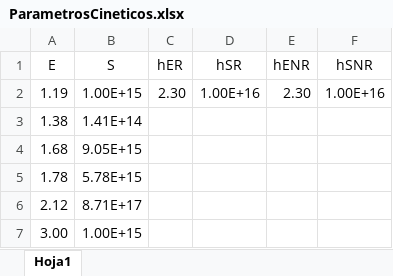
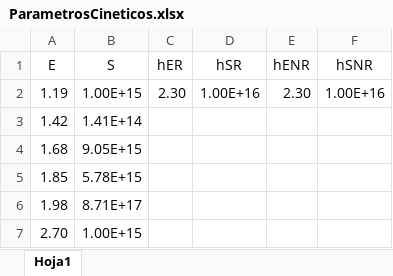
Before and after one commit to marrrrrrta/TFG_MartadelaRosa, an Excel workbook: ExperimentalData/ParametrosCineticos.xlsx, sheet Hoja1, drawn as a sheet; values as stored, in another font and other column widths than the file's, no borders; the diff names each change by its address in the sheet, - before the commit and + after, or states it on an @@ line.

```diff
--- a/ExperimentalData/ParametrosCineticos.xlsx (sheet Hoja1)
+++ b/ExperimentalData/ParametrosCineticos.xlsx (sheet Hoja1)
-A3 (E): 1.38
+A3 (E): 1.42
-A5 (E): 1.78
+A5 (E): 1.85
-A6 (E): 2.12
+A6 (E): 1.98
-A7 (E): 3.00
+A7 (E): 2.70
```
Also changed, not shown: 11 other files.
